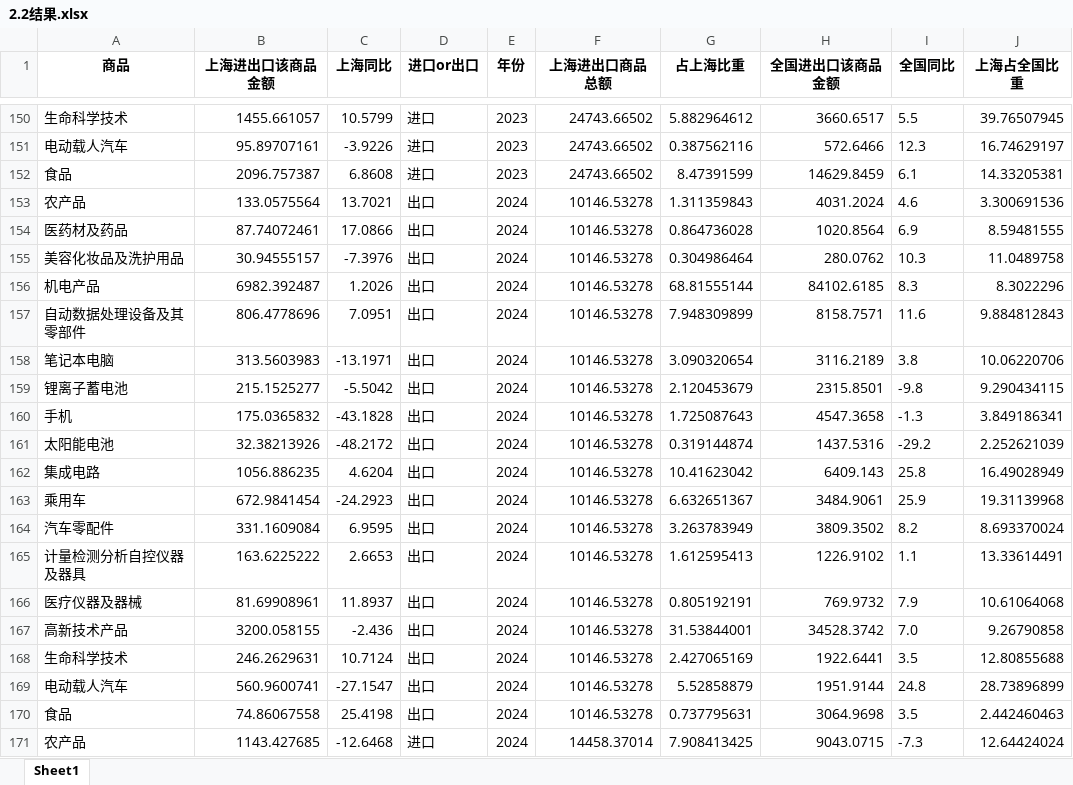
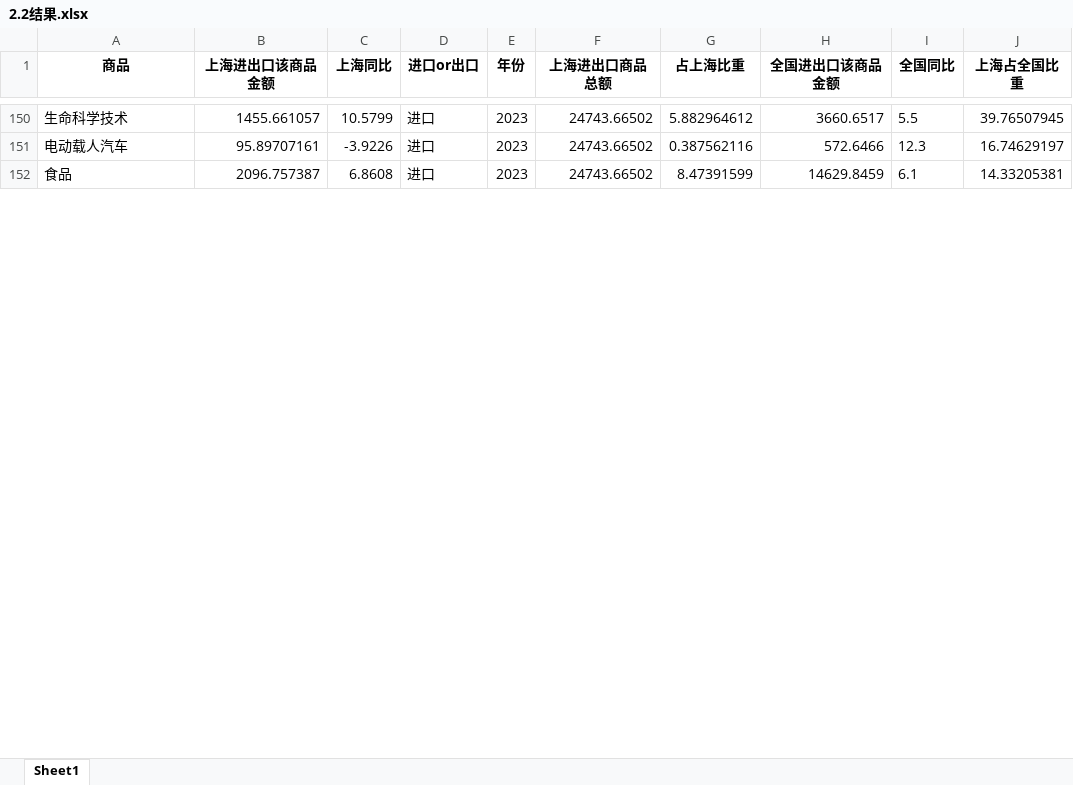
Before and after one commit to yangyallon/SassShanghaiCustomsData, an Excel workbook: output/2.2结果.xlsx, sheet Sheet1, drawn as a sheet; only a part is shown, gaps mark what is left out; values as stored, in another font and other column widths than the file's, no borders; removed rows and columns are numbered as before the commit, all else as after; the diff covers the shown part only; the diff names each change by its address in the sheet, - before the commit and + after, or states it on an @@ line.

```diff
--- a/output/2.2结果.xlsx (sheet Sheet1)
+++ b/output/2.2结果.xlsx (sheet Sheet1)
-row 153: 农产品 | 133.0575564 | 13.7021 | 出口 | 2024 | 10146.53278 | 1.311359843 | 4031.2024 | 4.6 | 3.300691536
-row 154: 医药材及药品 | 87.74072461 | 17.0866 | 出口 | 2024 | 10146.53278 | 0.864736028 | 1020.8564 | 6.9 | 8.59481555
-row 155: 美容化妆品及洗护用品 | 30.94555157 | -7.3976 | 出口 | 2024 | 10146.53278 | 0.304986464 | 280.0762 | 10.3 | 11.0489758
-row 156: 机电产品 | 6982.392487 | 1.2026 | 出口 | 2024 | 10146.53278 | 68.81555144 | 84102.6185 | 8.3 | 8.3022296
-row 157: 自动数据处理设备及其零部件 | 806.4778696 | 7.0951 | 出口 | 2024 | 10146.53278 | 7.948309899 | 8158.7571 | 11.6 | 9.884812843
-row 158: 笔记本电脑 | 313.5603983 | -13.1971 | 出口 | 2024 | 10146.53278 | 3.090320654 | 3116.2189 | 3.8 | 10.06220706
-row 159: 锂离子蓄电池 | 215.1525277 | -5.5042 | 出口 | 2024 | 10146.53278 | 2.120453679 | 2315.8501 | -9.8 | 9.290434115
-row 160: 手机 | 175.0365832 | -43.1828 | 出口 | 2024 | 10146.53278 | 1.725087643 | 4547.3658 | -1.3 | 3.849186341
-row 161: 太阳能电池 | 32.38213926 | -48.2172 | 出口 | 2024 | 10146.53278 | 0.319144874 | 1437.5316 | -29.2 | 2.252621039
-row 162: 集成电路 | 1056.886235 | 4.6204 | 出口 | 2024 | 10146.53278 | 10.41623042 | 6409.143 | 25.8 | 16.49028949
-row 163: 乘用车 | 672.9841454 | -24.2923 | 出口 | 2024 | 10146.53278 | 6.632651367 | 3484.9061 | 25.9 | 19.31139968
-row 164: 汽车零配件 | 331.1609084 | 6.9595 | 出口 | 2024 | 10146.53278 | 3.263783949 | 3809.3502 | 8.2 | 8.693370024
-row 165: 计量检测分析自控仪器及器具 | 163.6225222 | 2.6653 | 出口 | 2024 | 10146.53278 | 1.612595413 | 1226.9102 | 1.1 | 13.33614491
-row 166: 医疗仪器及器械 | 81.69908961 | 11.8937 | 出口 | 2024 | 10146.53278 | 0.805192191 | 769.9732 | 7.9 | 10.61064068
-row 167: 高新技术产品 | 3200.058155 | -2.436 | 出口 | 2024 | 10146.53278 | 31.53844001 | 34528.3742 | 7.0 | 9.26790858
-row 168: 生命科学技术 | 246.2629631 | 10.7124 | 出口 | 2024 | 10146.53278 | 2.427065169 | 1922.6441 | 3.5 | 12.80855688
-row 169: 电动载人汽车 | 560.9600741 | -27.1547 | 出口 | 2024 | 10146.53278 | 5.52858879 | 1951.9144 | 24.8 | 28.73896899
-row 170: 食品 | 74.86067558 | 25.4198 | 出口 | 2024 | 10146.53278 | 0.737795631 | 3064.9698 | 3.5 | 2.442460463
-row 171: 农产品 | 1143.427685 | -12.6468 | 进口 | 2024 | 14458.37014 | 7.908413425 | 9043.0715 | -7.3 | 12.64424024
```
Also changed, not shown: 34 added rows and 15 removed rows elsewhere in this sheet, output/电动载人汽车出口.xlsx, output/笔记本电脑出口.xlsx, 29 other files.
